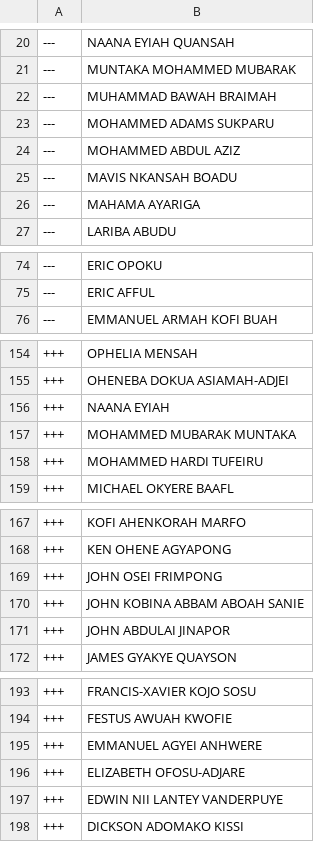
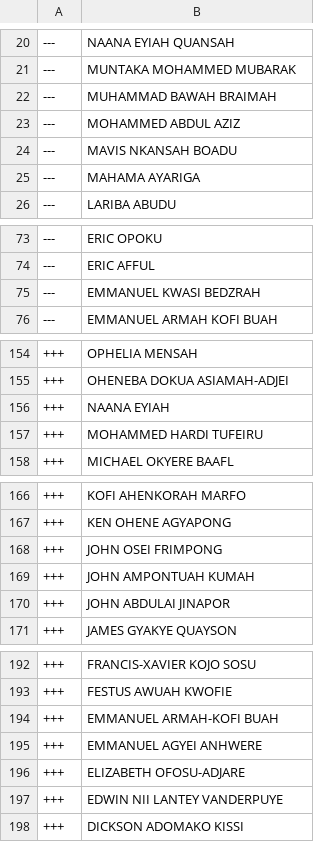
Before and after one commit to every-politician-scrapers/ghana-parliament, a CSV file: data/diff.csv, drawn as a sheet; only a part is shown, gaps mark what is left out.

```diff
--- a/data/diff.csv
+++ b/data/diff.csv
@@ -22,3 +22,2 @@
 ---,MUHAMMAD BAWAH BRAIMAH
----,MOHAMMED ADAMS SUKPARU
 ---,MOHAMMED ABDUL AZIZ
@@ -75,2 +74,3 @@
 ---,ERIC AFFUL
+---,EMMANUEL KWASI BEDZRAH
 ---,EMMANUEL ARMAH KOFI BUAH
@@ -156,3 +156,2 @@
 +++,NAANA EYIAH
-+++,MOHAMMED MUBARAK MUNTAKA
 +++,MOHAMMED HARDI TUFEIRU
@@ -169,3 +168,3 @@
 +++,JOHN OSEI FRIMPONG
-+++,JOHN KOBINA ABBAM ABOAH SANIE
++++,JOHN AMPONTUAH KUMAH
 +++,JOHN ABDULAI JINAPOR
@@ -194,2 +193,3 @@
 +++,FESTUS AWUAH KWOFIE
++++,EMMANUEL ARMAH-KOFI BUAH
 +++,EMMANUEL AGYEI ANHWERE
```
Also changed, not shown: data/official.csv.
